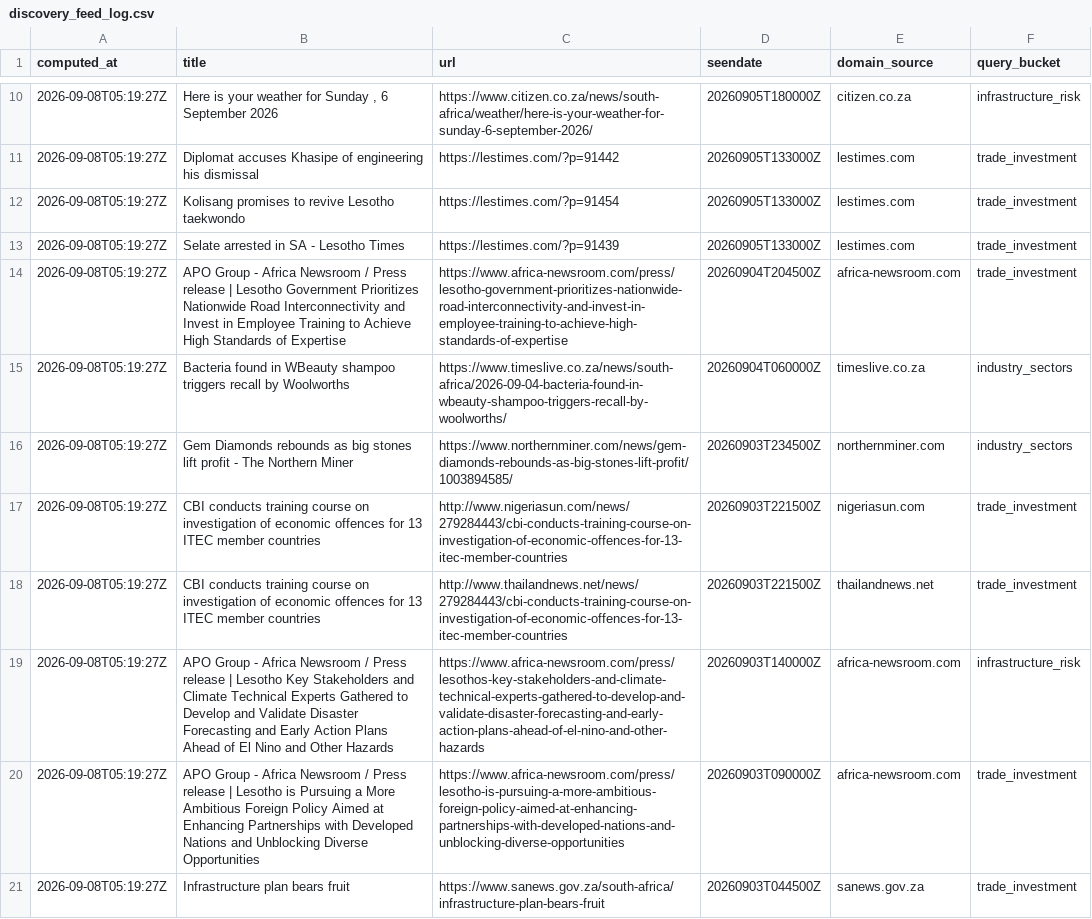
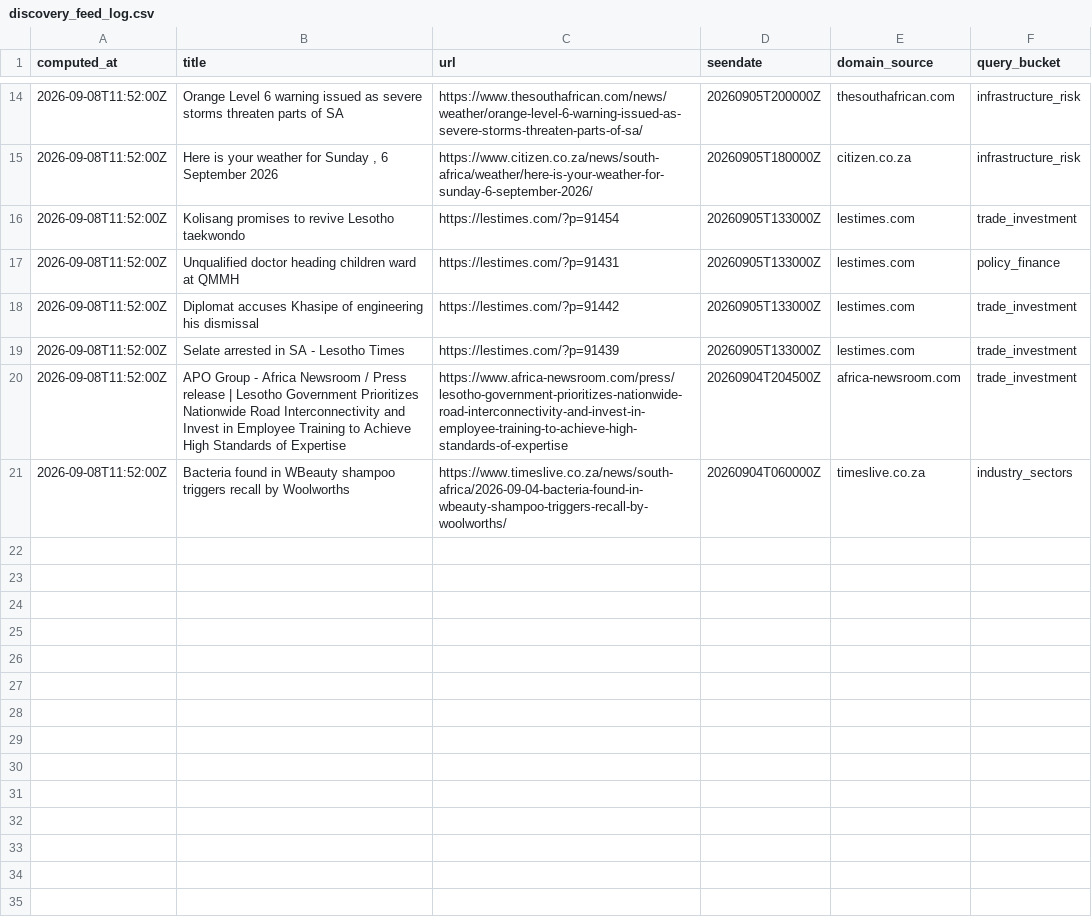
Before and after one commit to Malia-Skk/lndc-intelligence-radar, a CSV file: data/derived/discovery_feed_log.csv, drawn as a sheet; only a part is shown, gaps mark what is left out; the diff covers the shown part only.

```diff
--- a/data/derived/discovery_feed_log.csv
+++ b/data/derived/discovery_feed_log.csv
@@ -10,12 +14,8 @@ computed_at,title,url,seendate,domain_source,query_bucket
-2026-09-08T05:19:27Z,"Here is your weather for Sunday , 6 September 2026",https://www.citizen.co.za/news/south-africa/weather/here-is-your-weather-for-sunday-6-september-2026/,20260905T180000Z,citizen.co.za,infrastructure_risk
-2026-09-08T05:19:27Z,Diplomat accuses Khasipe of   engineering   his dismissal,https://lestimes.com/?p=91442,20260905T133000Z,lestimes.com,trade_investment
-2026-09-08T05:19:27Z,Kolisang promises to revive Lesotho taekwondo,https://lestimes.com/?p=91454,20260905T133000Z,lestimes.com,trade_investment
-2026-09-08T05:19:27Z,Selate arrested in SA - Lesotho Times,https://lestimes.com/?p=91439,20260905T133000Z,lestimes.com,trade_investment
-2026-09-08T05:19:27Z,APO Group - Africa Newsroom / Press release | Lesotho Government Prioritizes Nationwide Road Interconnectivity and Invest in Employee Training to Achieve High Standards of Expertise,https://www.africa-newsroom.com/press/lesotho-government-prioritizes-nationwide-road-interconnectivity-and-invest-in-employee-training-to-achieve-high-standards-of-expertise,20260904T204500Z,africa-newsroom.com,trade_investment
-2026-09-08T05:19:27Z,Bacteria found in WBeauty shampoo triggers recall by Woolworths,https://www.timeslive.co.za/news/south-africa/2026-09-04-bacteria-found-in-wbeauty-shampoo-triggers-recall-by-woolworths/,20260904T060000Z,timeslive.co.za,industry_sectors
-2026-09-08T05:19:27Z,Gem Diamonds rebounds as big stones lift profit - The Northern Miner,https://www.northernminer.com/news/gem-diamonds-rebounds-as-big-stones-lift-profit/1003894585/,20260903T234500Z,northernminer.com,industry_sectors
-2026-09-08T05:19:27Z,CBI conducts training course on investigation of economic offences for 13 ITEC member countries,http://www.nigeriasun.com/news/279284443/cbi-conducts-training-course-on-investigation-of-economic-offences-for-13-itec-member-countries,20260903T221500Z,nigeriasun.com,trade_investment
-2026-09-08T05:19:27Z,CBI conducts training course on investigation of economic offences for 13 ITEC member countries,http://www.thailandnews.net/news/279284443/cbi-conducts-training-course-on-investigation-of-economic-offences-for-13-itec-member-countries,20260903T221500Z,thailandnews.net,trade_investment
-2026-09-08T05:19:27Z,APO Group - Africa Newsroom / Press release | Lesotho Key Stakeholders and Climate Technical Experts Gathered to Develop and Validate Disaster Forecasting and Early Action Plans Ahead of El Nino and Other Hazards,https://www.africa-newsroom.com/press/lesothos-key-stakeholders-and-climate-technical-experts-gathered-to-develop-and-validate-disaster-forecasting-and-early-action-plans-ahead-of-el-nino-and-other-hazards,20260903T140000Z,africa-newsroom.com,infrastructure_risk
-2026-09-08T05:19:27Z,APO Group - Africa Newsroom / Press release | Lesotho is Pursuing a More Ambitious Foreign Policy Aimed at Enhancing Partnerships with Developed Nations and Unblocking Diverse Opportunities,https://www.africa-newsroom.com/press/lesotho-is-pursuing-a-more-ambitious-foreign-policy-aimed-at-enhancing-partnerships-with-developed-nations-and-unblocking-diverse-opportunities,20260903T090000Z,africa-newsroom.com,trade_investment
-2026-09-08T05:19:27Z,Infrastructure plan bears fruit,https://www.sanews.gov.za/south-africa/infrastructure-plan-bears-fruit,20260903T044500Z,sanews.gov.za,trade_investment
+2026-09-08T11:52:00Z,Orange Level 6 warning issued as severe storms threaten parts of SA,https://www.thesouthafrican.com/news/weather/orange-level-6-warning-issued-as-severe-storms-threaten-parts-of-sa/,20260905T200000Z,thesouthafrican.com,infrastructure_risk
+2026-09-08T11:52:00Z,"Here is your weather for Sunday , 6 September 2026",https://www.citizen.co.za/news/south-africa/weather/here-is-your-weather-for-sunday-6-september-2026/,20260905T180000Z,citizen.co.za,infrastructure_risk
+2026-09-08T11:52:00Z,Kolisang promises to revive Lesotho taekwondo,https://lestimes.com/?p=91454,20260905T133000Z,lestimes.com,trade_investment
+2026-09-08T11:52:00Z,  Unqualified  doctor heading children ward at QMMH,https://lestimes.com/?p=91431,20260905T133000Z,lestimes.com,policy_finance
+2026-09-08T11:52:00Z,Diplomat accuses Khasipe of   engineering   his dismissal,https://lestimes.com/?p=91442,20260905T133000Z,lestimes.com,trade_investment
+2026-09-08T11:52:00Z,Selate arrested in SA - Lesotho Times,https://lestimes.com/?p=91439,20260905T133000Z,lestimes.com,trade_investment
+2026-09-08T11:52:00Z,APO Group - Africa Newsroom / Press release | Lesotho Government Prioritizes Nationwide Road Interconnectivity and Invest in Employee Training to Achieve High Standards of Expertise,https://www.africa-newsroom.com/press/lesotho-government-prioritizes-nationwide-road-interconnectivity-and-invest-in-employee-training-to-achieve-high-standards-of-expertise,20260904T204500Z,africa-newsroom.com,trade_investment
+2026-09-08T11:52:00Z,Bacteria found in WBeauty shampoo triggers recall by Woolworths,https://www.timeslive.co.za/news/south-africa/2026-09-04-bacteria-found-in-wbeauty-shampoo-triggers-recall-by-woolworths/,20260904T060000Z,timeslive.co.za,industry_sectors
```
Also changed, not shown: 7 added rows, 3 removed rows and 5 edited cells elsewhere in this file, data/derived/anomaly_signals_log.csv.
